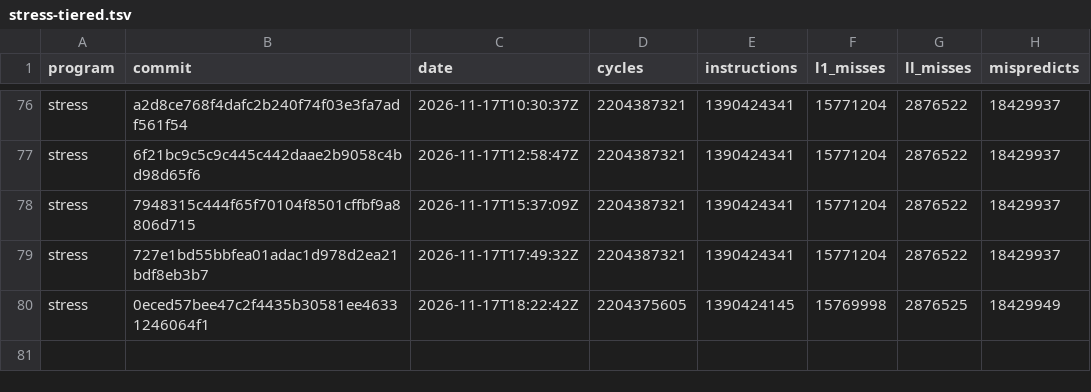
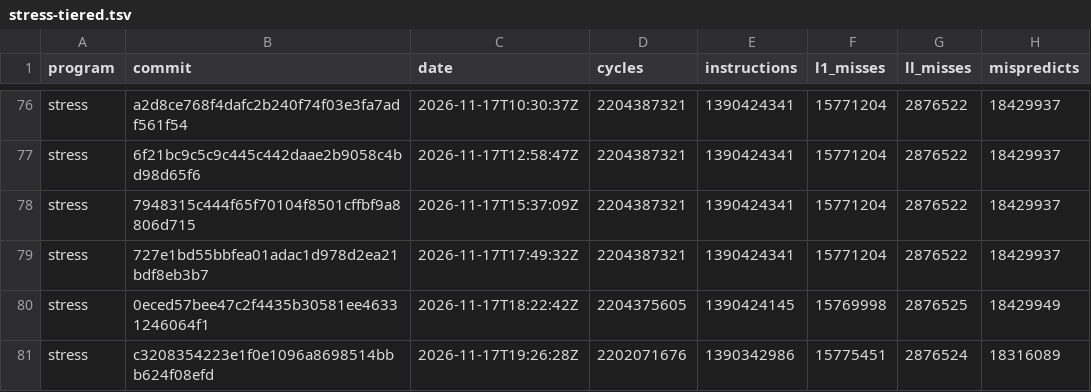
Before and after one commit to zane-lang/compiler, a TSV file: stress-tiered.tsv, drawn as a sheet; only a part is shown, gaps mark what is left out.

```diff
--- a/stress-tiered.tsv
+++ b/stress-tiered.tsv
@@ -80 +80,2 @@ stress	727e1bd55bbfea01adac1d978d2ea21bdf8eb3b7	2026-11-17T17:49:32Z	2204387321
 stress	0eced57bee47c2f4435b30581ee46331246064f1	2026-11-17T18:22:42Z	2204375605	1390424145	15769998	2876525	18429949
+stress	c3208354223e1f0e1096a8698514bbb624f08efd	2026-11-17T19:26:28Z	2202071676	1390342986	15775451	2876524	18316089
```
Also changed, not shown: latest.tsv, stress-plain.tsv, 1 other file.
